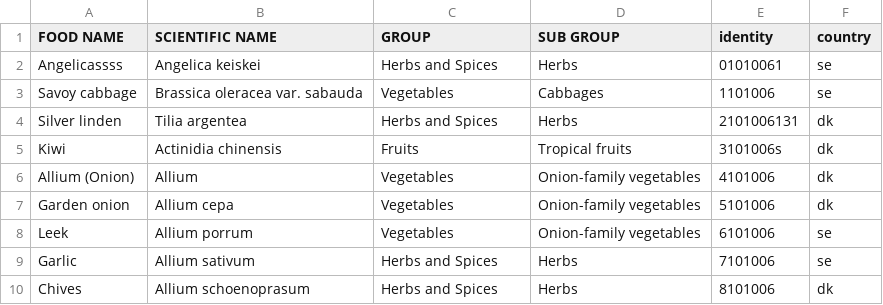
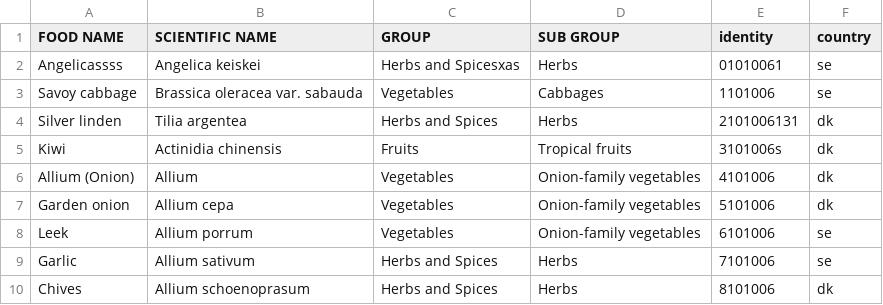
Before and after one commit to MKHelpingHands/git-api-exp, a CSV file: data/prod/data.csv, drawn as a sheet.

Commit message:
xaxas

```diff
--- a/data/prod/data.csv
+++ b/data/prod/data.csv
@@ -1,3 +1,3 @@
 FOOD NAME,SCIENTIFIC NAME,GROUP,SUB GROUP,identity,country
-Angelicassss,Angelica keiskei,Herbs and Spices,Herbs,01010061,se
+Angelicassss,Angelica keiskei,Herbs and Spicesxas,Herbs,01010061,se
 Savoy cabbage,Brassica oleracea var. sabauda,Vegetables,Cabbages,1101006,se
```
